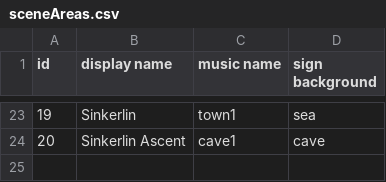
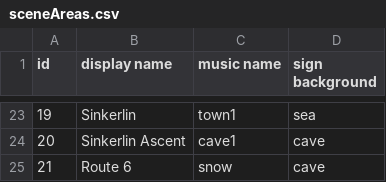
Before and after one commit to ofsouzap/PokemonObsidian, a CSV file: Assets/Resources/Data/sceneAreas.csv, drawn as a sheet; only a part is shown, gaps mark what is left out; the diff names each change by its address in the sheet, - before the commit and + after, or states it on an @@ line.

```diff
--- a/Assets/Resources/Data/sceneAreas.csv
+++ b/Assets/Resources/Data/sceneAreas.csv
+row 25: 21 | Route 6 | snow | cave
```
Also changed, not shown: Assets/Resources/Data/trainers.csv, Assets/Resources/Data/wildPokemonAreas.csv, 26 other files.
